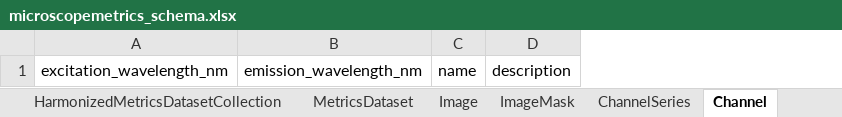
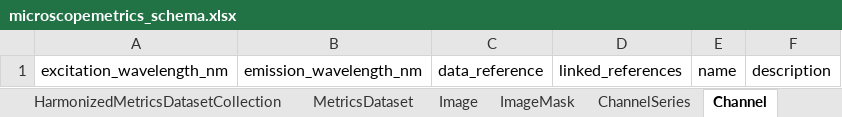
Before and after one commit to juliomateoslangerak/microscopemetrics-schema, an Excel workbook: project/excel/microscopemetrics_schema.xlsx, sheet Channel, drawn as a sheet; values as stored, in another font and other column widths than the file's, no borders; the diff names each change by its address in the sheet, - before the commit and + after, or states it on an @@ line.

Commit message:
Adding channel_name to PSFs for adding to key_measurements

```diff
--- a/project/excel/microscopemetrics_schema.xlsx (sheet Channel)
+++ b/project/excel/microscopemetrics_schema.xlsx (sheet Channel)
+column C, row 1: data_reference
+column D, row 1: linked_references
```
Also changed, not shown: sheet FieldIlluminationKeyMeasurements, sheet PSFBeadsKeyMeasurements, 11 other files.
